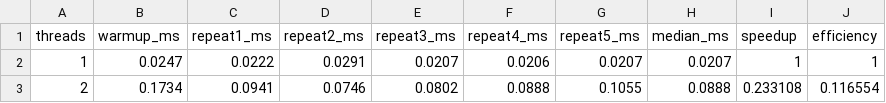
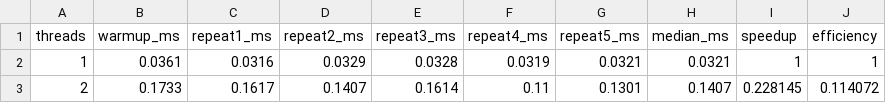
Before and after one commit to Ayush20Thakur/Pass_Assignment, a CSV file: results/benchmark.csv, drawn as a sheet.

```diff
--- a/results/benchmark.csv
+++ b/results/benchmark.csv
@@ -1,3 +1,3 @@
 threads,warmup_ms,repeat1_ms,repeat2_ms,repeat3_ms,repeat4_ms,repeat5_ms,median_ms,speedup,efficiency
-1,0.0247,0.0222,0.0291,0.0207,0.0206,0.0207,0.0207,1,1
-2,0.1734,0.0941,0.0746,0.0802,0.0888,0.1055,0.0888,0.233108,0.116554
+1,0.0361,0.0316,0.0329,0.0328,0.0319,0.0321,0.0321,1,1
+2,0.1733,0.1617,0.1407,0.1614,0.11,0.1301,0.1407,0.228145,0.114072
```
Also changed, not shown: 8 other files.
